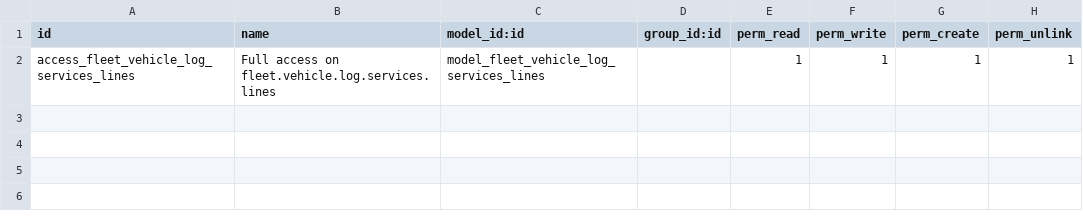
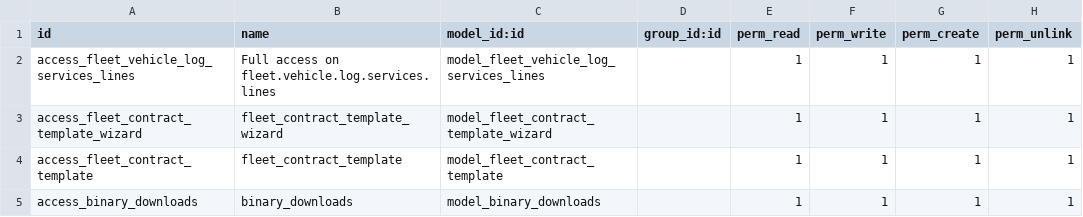
Before and after one commit to onesolutioncst/sanmarco17_copy, a CSV file: fleet_updates/security/ir.model.access.csv, drawn as a sheet.

```diff
--- a/fleet_updates/security/ir.model.access.csv
+++ b/fleet_updates/security/ir.model.access.csv
@@ -2 +2,4 @@ id,name,model_id:id,group_id:id,perm_read,perm_write,perm_create,perm_unlink
 access_fleet_vehicle_log_services_lines,Full access on fleet.vehicle.log.services.lines,model_fleet_vehicle_log_services_lines,,1,1,1,1
+access_fleet_contract_template_wizard,fleet_contract_template_wizard,model_fleet_contract_template_wizard,,1,1,1,1
+access_fleet_contract_template,fleet_contract_template,model_fleet_contract_template,,1,1,1,1
+access_binary_downloads,binary_downloads,model_binary_downloads,,1,1,1,1
```
Also changed, not shown: 14 other files.
